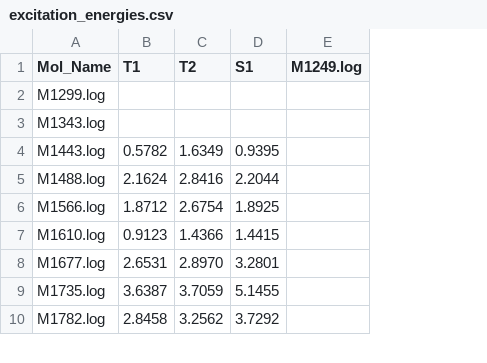
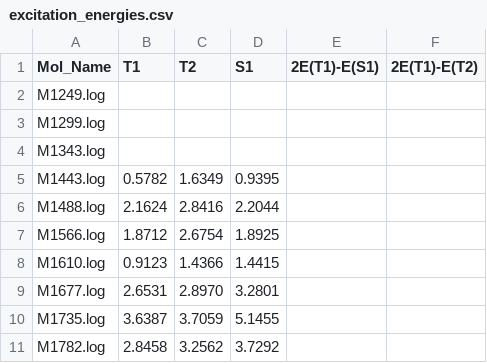
Before and after one commit to MariyaTB/SingletFission_ML, a CSV file: energy_calc/excitation_energies.csv, drawn as a sheet; only a part is shown; removed rows and columns are numbered as before the commit, all else as after; the diff names each change by its address in the sheet, - before the commit and + after, or states it on an @@ line.

Commit message:
Enhance energy calculation script to include additional energy difference columns and update CSV header

```diff
--- a/energy_calc/excitation_energies.csv
+++ b/energy_calc/excitation_energies.csv
-column E (M1249.log), empty
+column E (2E(T1)-E(S1)), empty
+column F (2E(T1)-E(T2)), empty
+row 2: M1249.log
```
Also changed, not shown: 1 other file.
